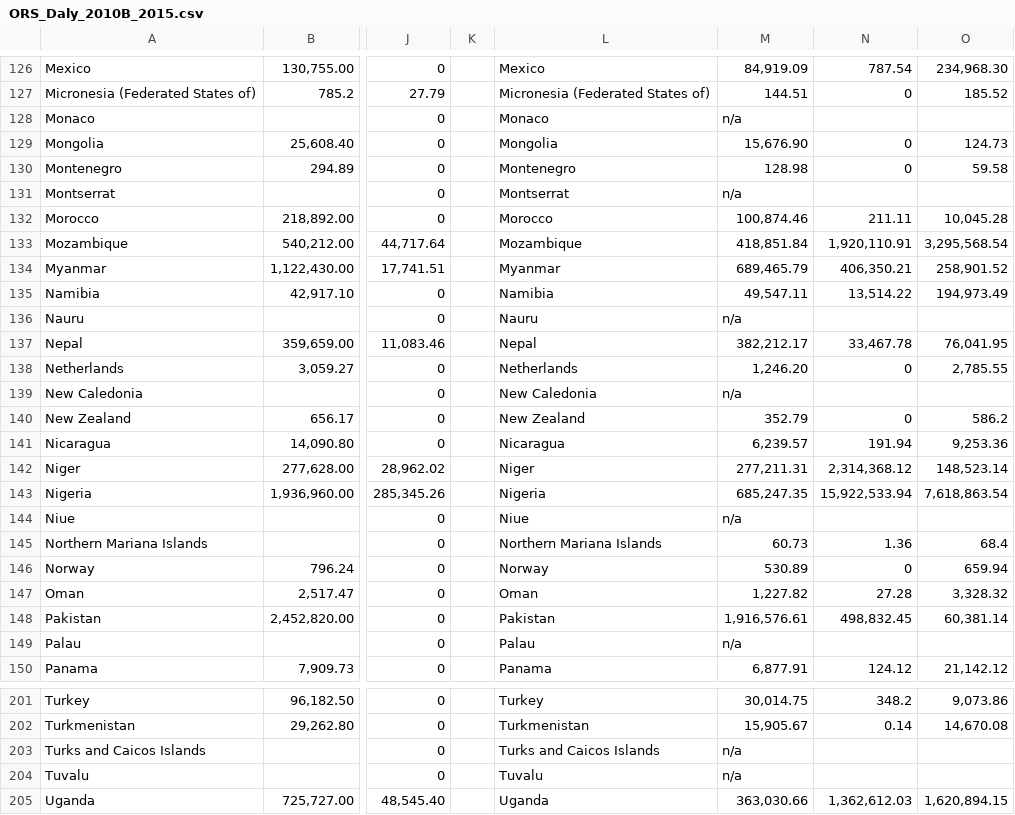
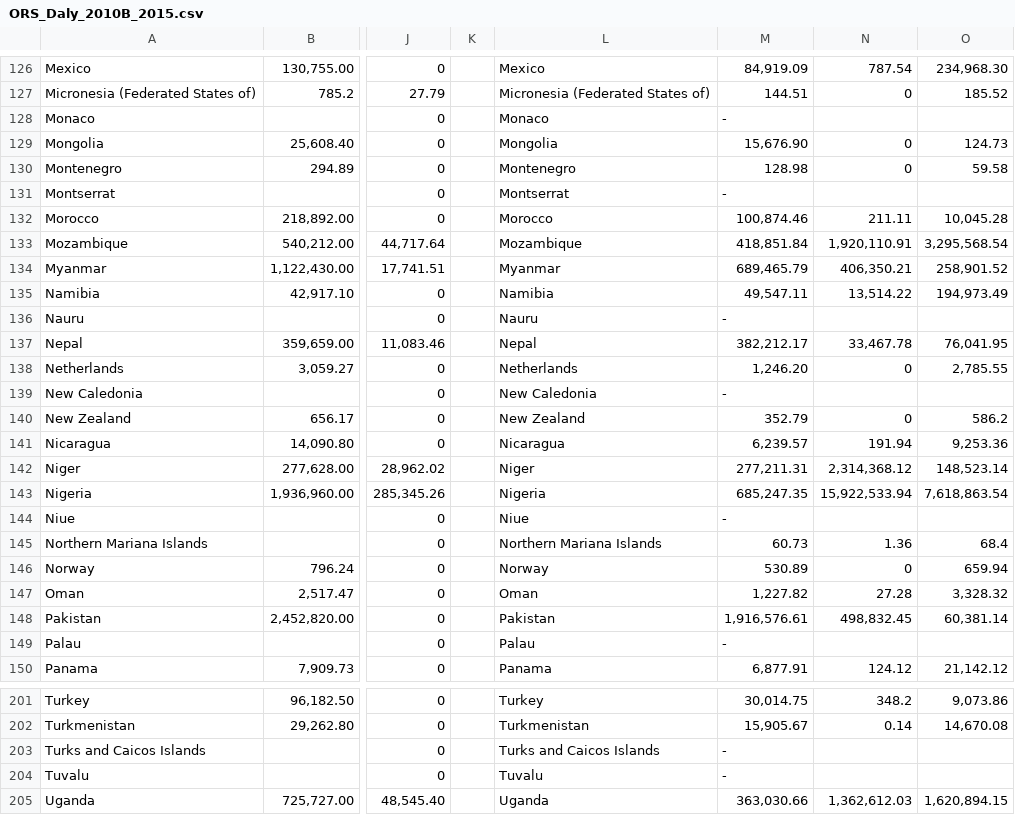
Before and after one commit to sw-coa/global-health-impact-web-, a CSV file: ORS_Daly_2010B_2015.csv, drawn as a sheet; only a part is shown, gaps mark what is left out; the diff covers the shown part only; the diff names each change by its address in the sheet, - before the commit and + after, or states it on an @@ line.

```diff
--- a/ORS_Daly_2010B_2015.csv
+++ b/ORS_Daly_2010B_2015.csv
-M128: n/a
+M128: -
-M131: n/a
+M131: -
-M136: n/a
+M136: -
-M139: n/a
+M139: -
-M144: n/a
+M144: -
-M149: n/a
+M149: -
-M203:M204: n/a
+M203:M204: -
```
Also changed, not shown: 15 edited cells elsewhere in this file, ORS_GlobalBurdenDisease_2010B_2015.csv, ORS_GlobalBurdenDisease_2010_2013.csv, 8 other files.
